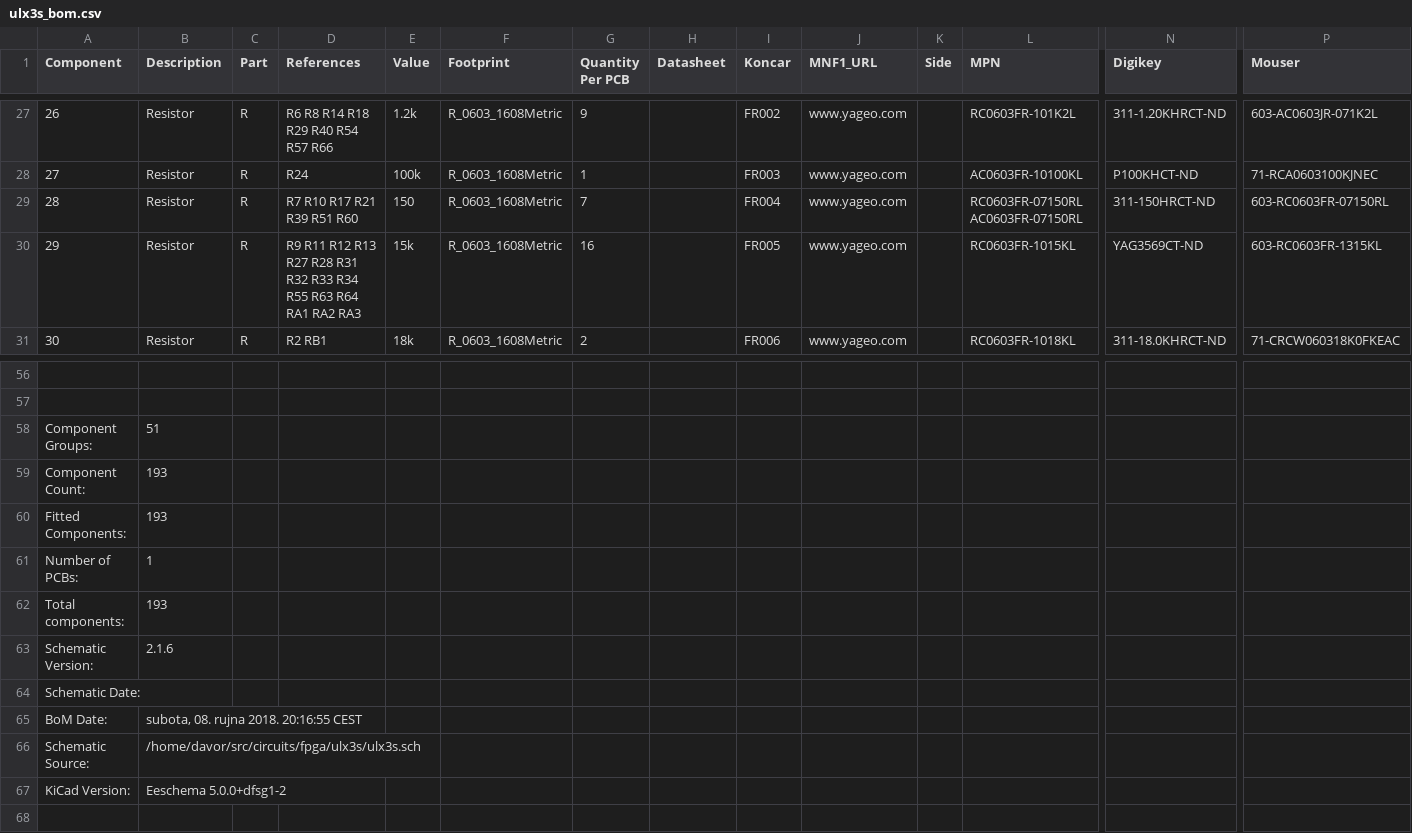
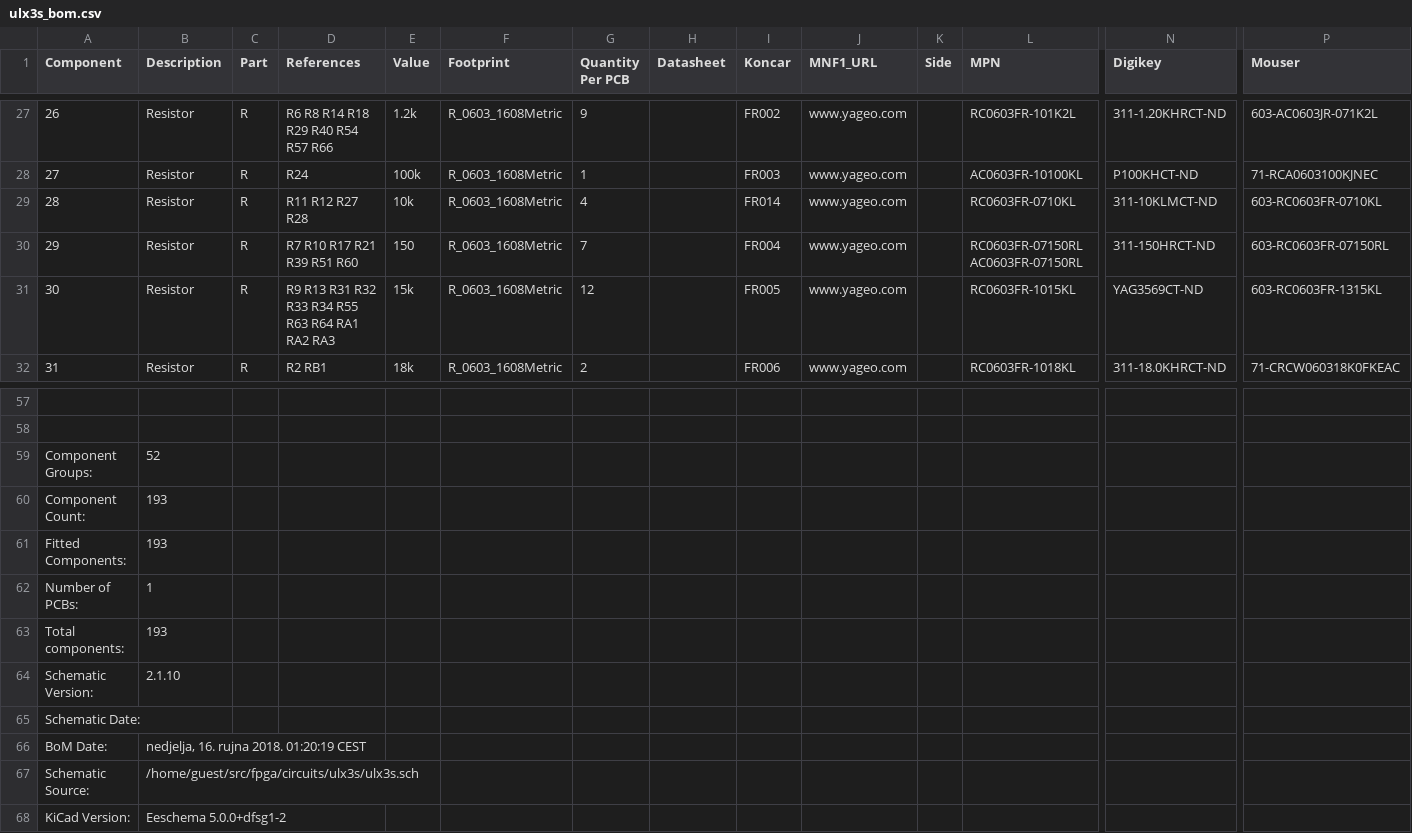
Before and after one commit to emard/ulx3s, a CSV file: doc/ulx3s_bom.csv, drawn as a sheet; only a part is shown, gaps mark what is left out; addresses are those after the commit; rows hold the shown columns only; the diff names each change by its address in the sheet, - before the commit and + after, or states it on an @@ line.

```diff
--- a/doc/ulx3s_bom.csv
+++ b/doc/ulx3s_bom.csv
+row 29: 28 | Resistor | R | R11 R12 R27 R28 | 10k | R_0603_1608Metric | 4 |  | FR014 | www.yageo.com |  | RC0603FR-0710KL | 311-10KLMCT-ND | 603-RC0603FR-0710KL
@@ column A (Component) renumbered between rows 30 and 53 @@
-D31 (References): R9 R11 R12 R13 R27 R28 R31 R32…
+D31 (References): R9 R13 R31 R32…
-G31 (Quantity Per PCB): 16
+G31 (Quantity Per PCB): 12
-B59 (Description): 51
+B59 (Description): 52
-B64 (Description): 2.1.6
+B64 (Description): 2.1.10
-B66 (Description): subota, 08. rujna 2018. 20:16:55 CEST
+B66 (Description): nedjelja, 16. rujna 2018. 01:20:19 CEST
-B67 (Description): /home/davor/src/circuits/fpga/ulx3s/ulx3s.sch
+B67 (Description): /home/guest/src/fpga/circuits/ulx3s/ulx3s.sch
```
Also changed, not shown: 1-click-bom.tsv.
